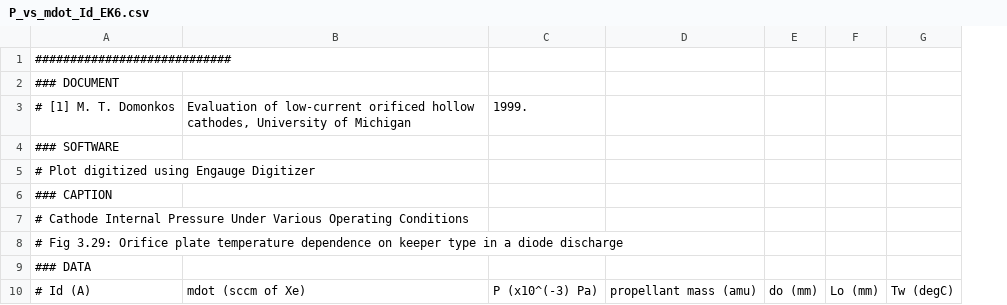
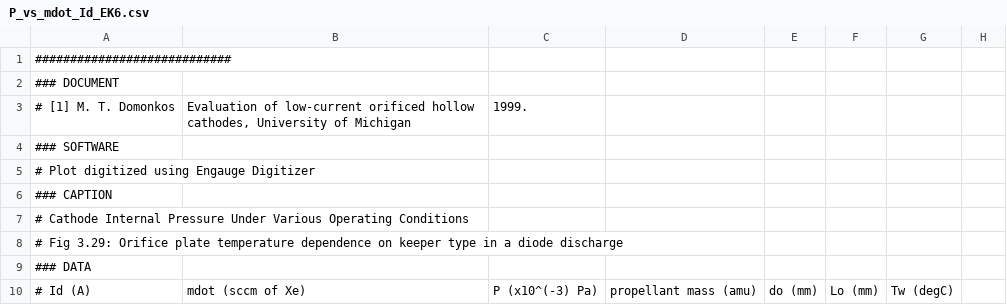
Before and after one commit to eppdyl/cathode-database, a CSV file: pepl/domonkos/P_vs_mdot_Id_EK6.csv, drawn as a sheet; only a part is shown; the diff names each change by its address in the sheet, - before the commit and + after, or states it on an @@ line.

```diff
--- a/pepl/domonkos/P_vs_mdot_Id_EK6.csv
+++ b/pepl/domonkos/P_vs_mdot_Id_EK6.csv
+column H, empty
```
Also changed, not shown: jpl/nstar/discharge/P_vs_Id_mdot.csv, lewis/friedly/P_vs_Id_mdot.csv, 6 other files.
